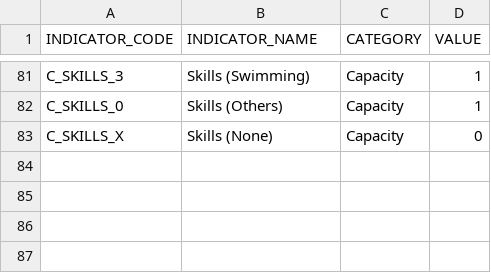
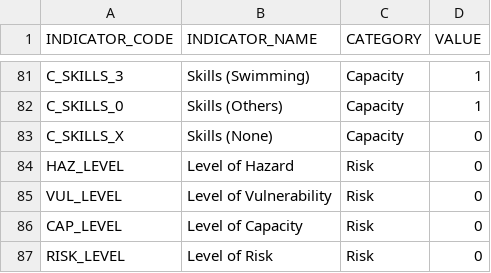
Before and after one commit to benhur07b/caritaspdra, a CSV file: indicators/pdra-household-indicators.csv, drawn as a sheet; only a part is shown, gaps mark what is left out; the diff names each change by its address in the sheet, - before the commit and + after, or states it on an @@ line.

Commit message:
Version using shapefile as input for PDRA Data - uses INDICATOR_CODES as field names.

```diff
--- a/indicators/pdra-household-indicators.csv
+++ b/indicators/pdra-household-indicators.csv
+row 84: HAZ_LEVEL | Level of Hazard | Risk | 0
+row 85: VUL_LEVEL | Level of Vulnerability | Risk | 0
+row 86: CAP_LEVEL | Level of Capacity | Risk | 0
+row 87: RISK_LEVEL | Level of Risk | Risk | 0
```
Also changed, not shown: 19 other files.
